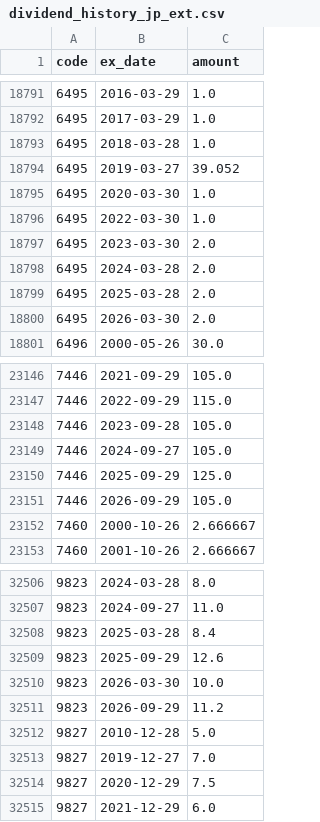
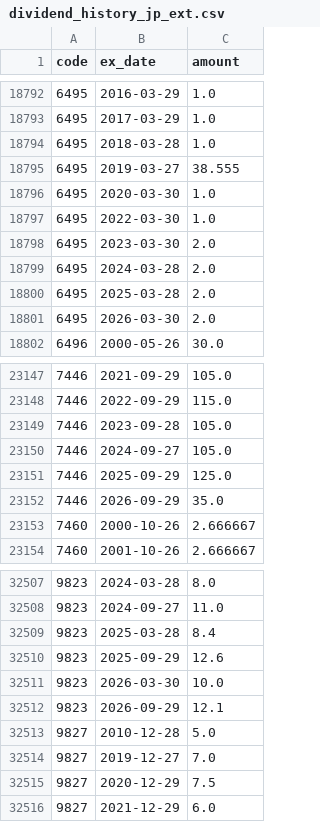
Before and after one commit to kanaami3/russell3000-momentum, a CSV file: data/dividend_history_jp_ext.csv, drawn as a sheet; only a part is shown, gaps mark what is left out; the diff covers the shown part only.

```diff
--- a/data/dividend_history_jp_ext.csv
+++ b/data/dividend_history_jp_ext.csv
@@ -18793,3 +18794,3 @@ code,ex_date,amount
 6495,2018-03-28,1.0
-6495,2019-03-27,39.052
+6495,2019-03-27,38.555
 6495,2020-03-30,1.0
@@ -23150,3 +23151,3 @@ code,ex_date,amount
 7446,2025-09-29,125.0
-7446,2026-09-29,105.0
+7446,2026-09-29,35.0
 7460,2000-10-26,2.666667
@@ -32510,3 +32511,3 @@ code,ex_date,amount
 9823,2026-03-30,10.0
-9823,2026-09-29,11.2
+9823,2026-09-29,12.1
 9827,2010-12-28,5.0
```
Also changed, not shown: 2 added rows and 3 edited cells elsewhere in this file, data/value_data_jp_ext.csv, 2 other files.
